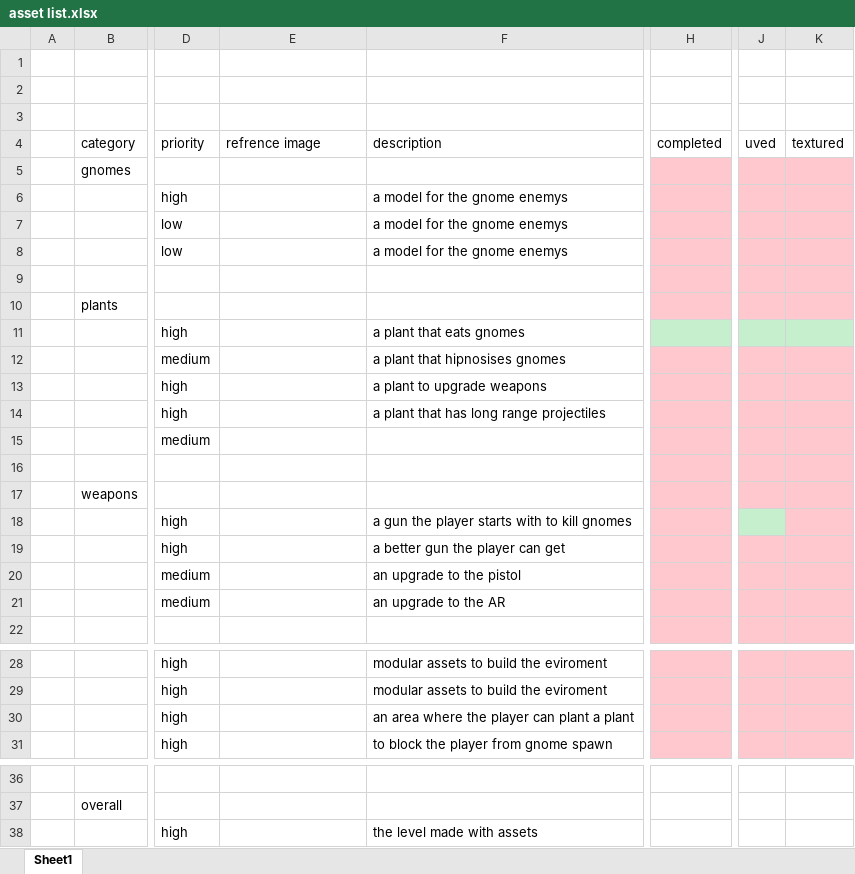
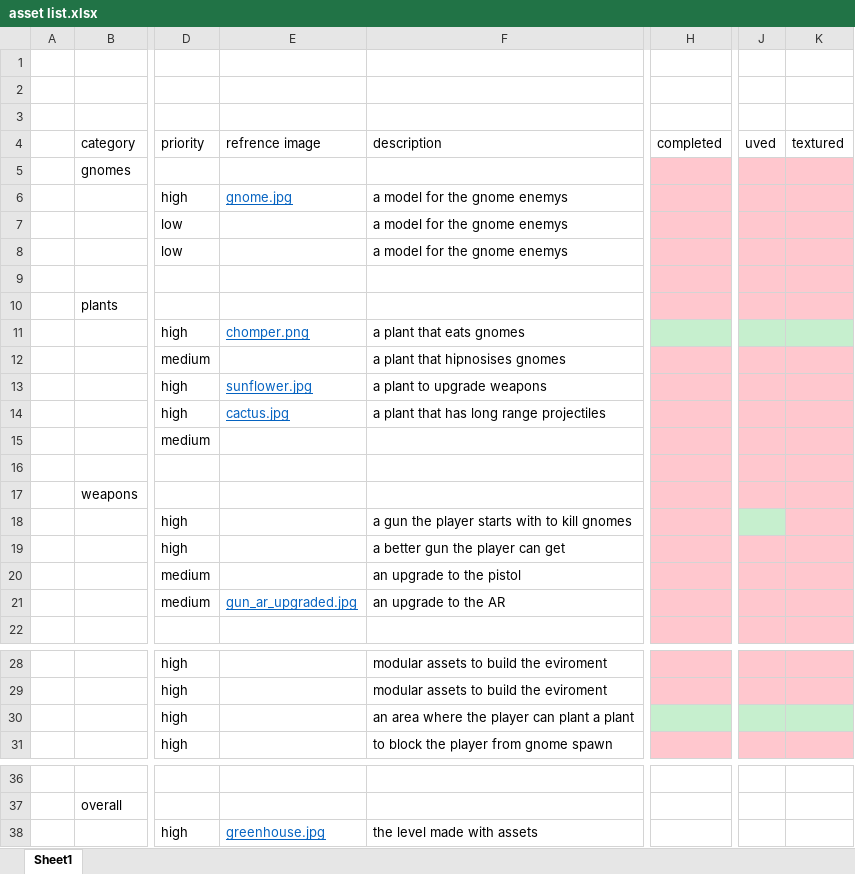
Before and after one commit to jjarhead24/Gnomes-on-the-roam, an Excel workbook: asset list.xlsx, sheet Sheet1, drawn as a sheet; only a part is shown, gaps mark what is left out; values as stored, in another font and other column widths than the file's, no borders; the diff names each change by its address in the sheet, - before the commit and + after, or states it on an @@ line.

```diff
--- a/asset list.xlsx (sheet Sheet1)
+++ b/asset list.xlsx (sheet Sheet1)
-E6 (refrence image): (empty)
+E6 (refrence image): gnome.jpg
-E11 (refrence image): (empty)
+E11 (refrence image): chomper.png
-E13 (refrence image): (empty)
+E13 (refrence image): sunflower.jpg
-E14 (refrence image): (empty)
+E14 (refrence image): cactus.jpg
-E21 (refrence image): (empty)
+E21 (refrence image): gun_ar_upgraded.jpg
-H30 fill: #FFC7CE
+H30 fill: #C6EFCE
-J30:K30 fill: #FFC7CE
+J30:K30 fill: #C6EFCE
-E38 (refrence image): (empty)
+E38 (refrence image): greenhouse.jpg
```
Also changed, not shown: 22 other files.
